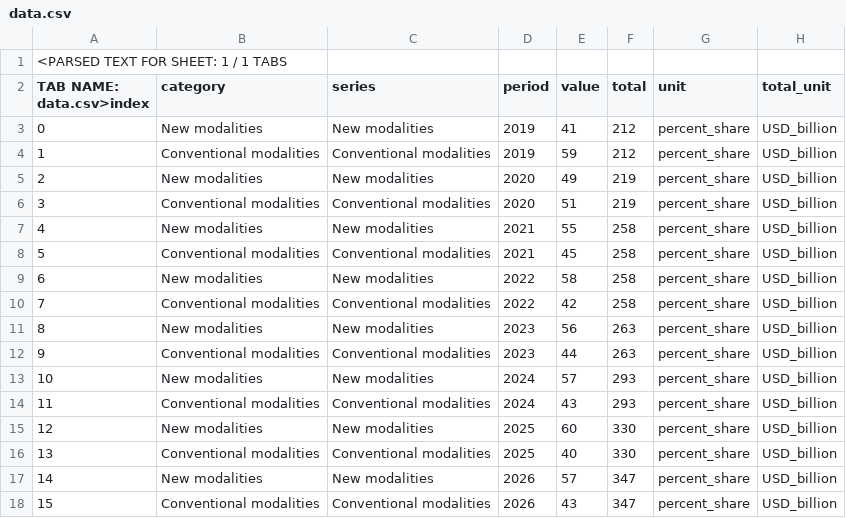
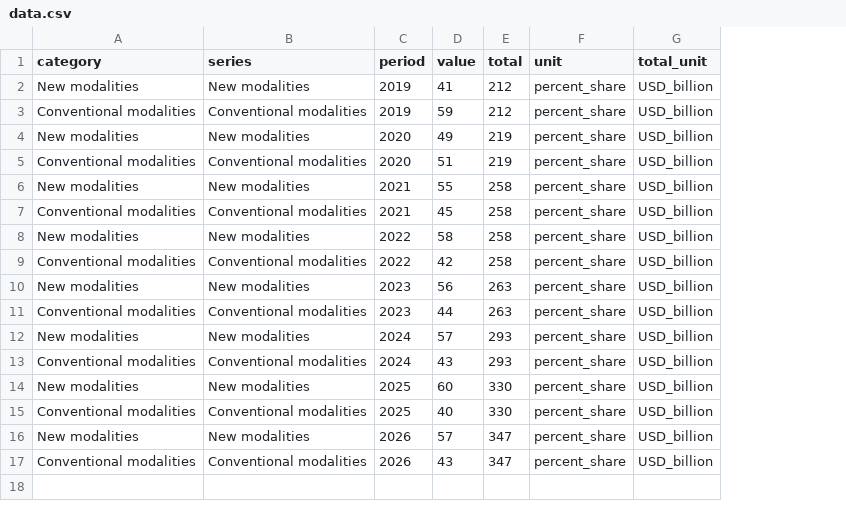
Before and after one commit to UnemployedUncle/McKinseyGraphTemplates, a CSV file: bronze/2026-10-25/bcg_new_modalities_pipeline_ex1/data.csv, drawn as a sheet; only a part is shown; removed rows and columns are numbered as before the commit, all else as after; rows hold the shown columns only; the diff names each change by its address in the sheet, - before the commit and + after, or states it on an @@ line.

Commit message:
fix(bronze): preserve exact original UTF-8 bytes and CSV line endings

```diff
--- a/bronze/2026-10-25/bcg_new_modalities_pipeline_ex1/data.csv
+++ b/bronze/2026-10-25/bcg_new_modalities_pipeline_ex1/data.csv
-column A (TAB NAME: data.csv>index), rows 3-18: 0 | 1 | 2 | 3 | 4 | 5 | 6 | 7 | 8 | 9 | 10 | 11 | 12 | 13 | 14 | 15
-row 1: <PARSED TEXT FOR SHEET: 1 / 1 TABS
```
Also changed, not shown: bronze/2026-10-25/mckinsey_asia_energy_shares_ex2/data.csv, 14 other files.
